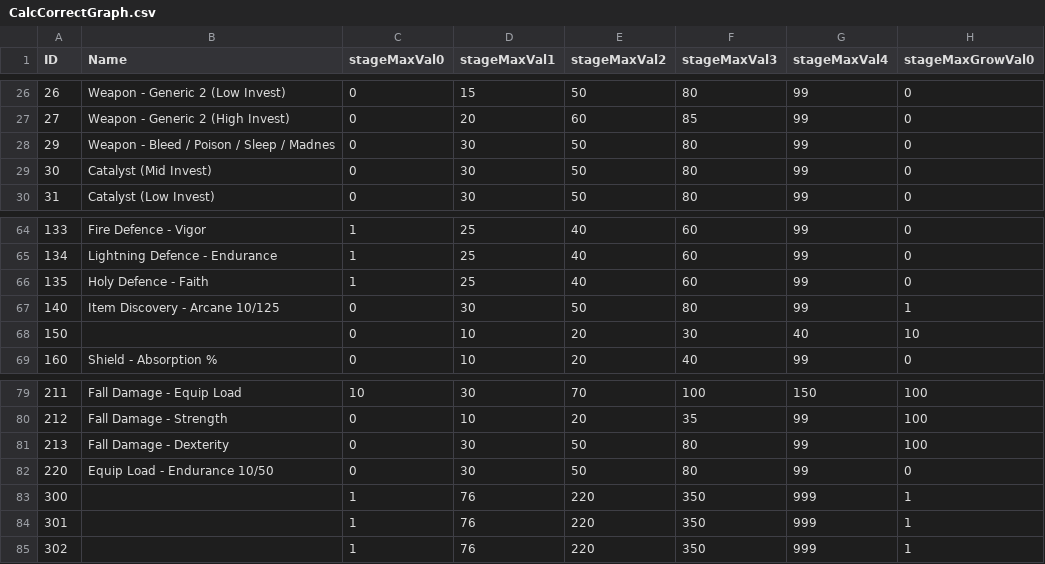
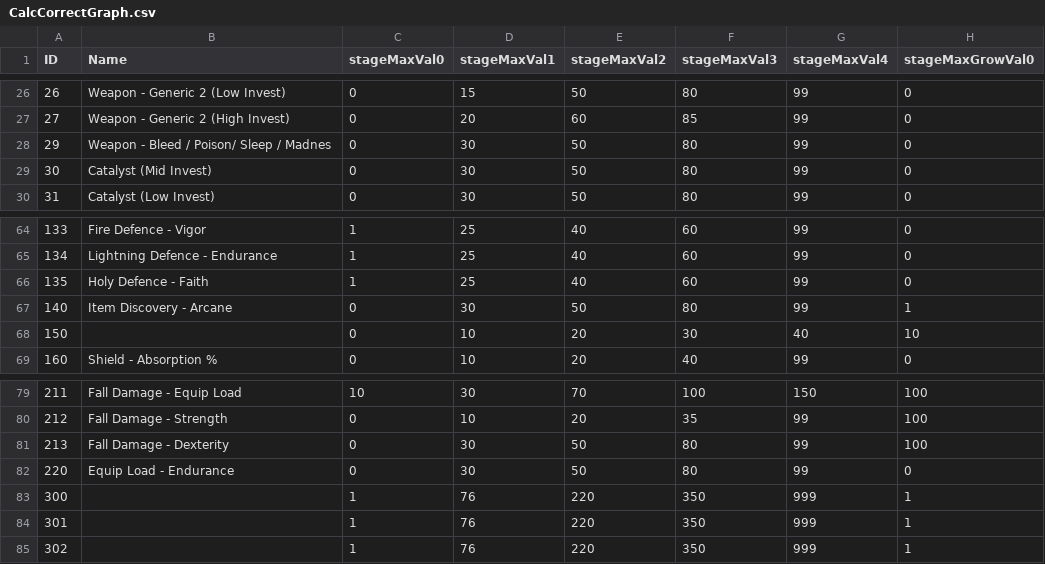
Before and after one commit to ThomasJClark/elden-ring-weapon-calculator, a CSV file: data/reforged/CalcCorrectGraph.csv, drawn as a sheet; only a part is shown, gaps mark what is left out; the diff covers the shown part only; the diff names each change by its address in the sheet, - before the commit and + after, or states it on an @@ line.

```diff
--- a/data/reforged/CalcCorrectGraph.csv
+++ b/data/reforged/CalcCorrectGraph.csv
-B28 (Name): Weapon - Bleed / Poison / Sleep / Madnes
+B28 (Name): Weapon - Bleed / Poison/ Sleep / Madnes
-B67 (Name): Item Discovery - Arcane 10/125
+B67 (Name): Item Discovery - Arcane
-B82 (Name): Equip Load - Endurance 10/50
+B82 (Name): Equip Load - Endurance
```
Also changed, not shown: 20 edited cells elsewhere in this file, data/reforged/AttackElementCorrectParam.csv, data/reforged/ReinforceParamWeapon.csv, 7 other files.
